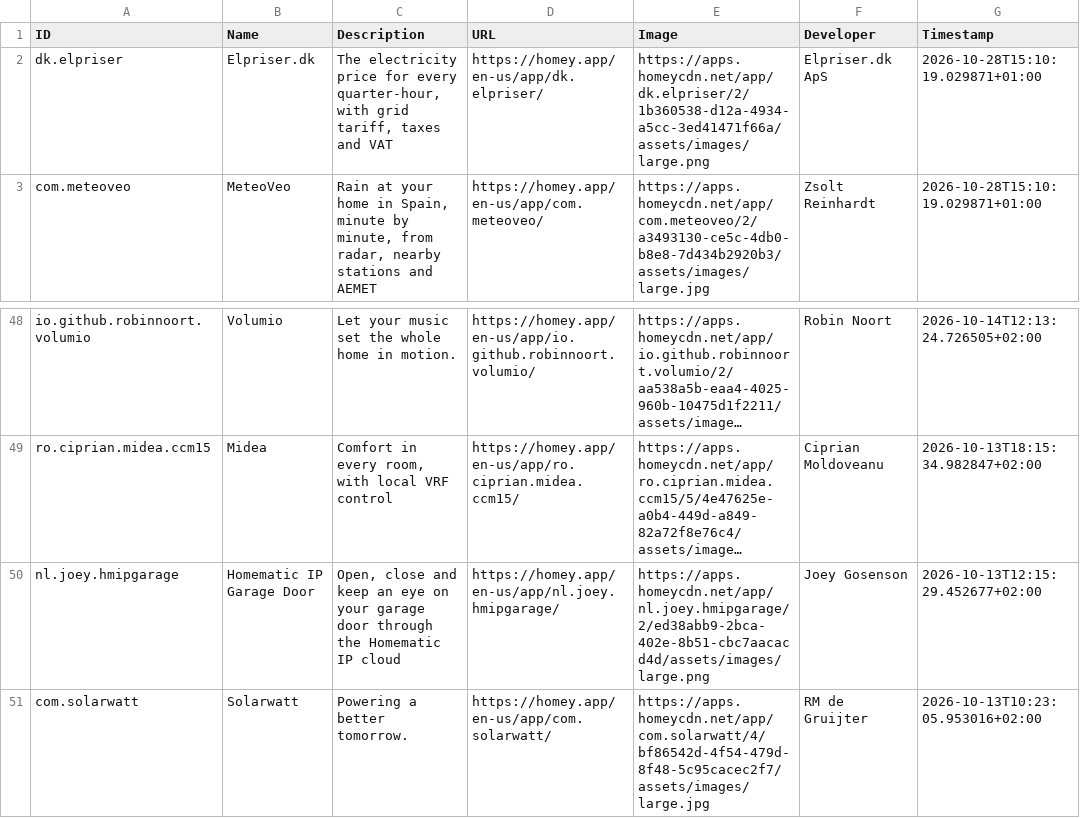
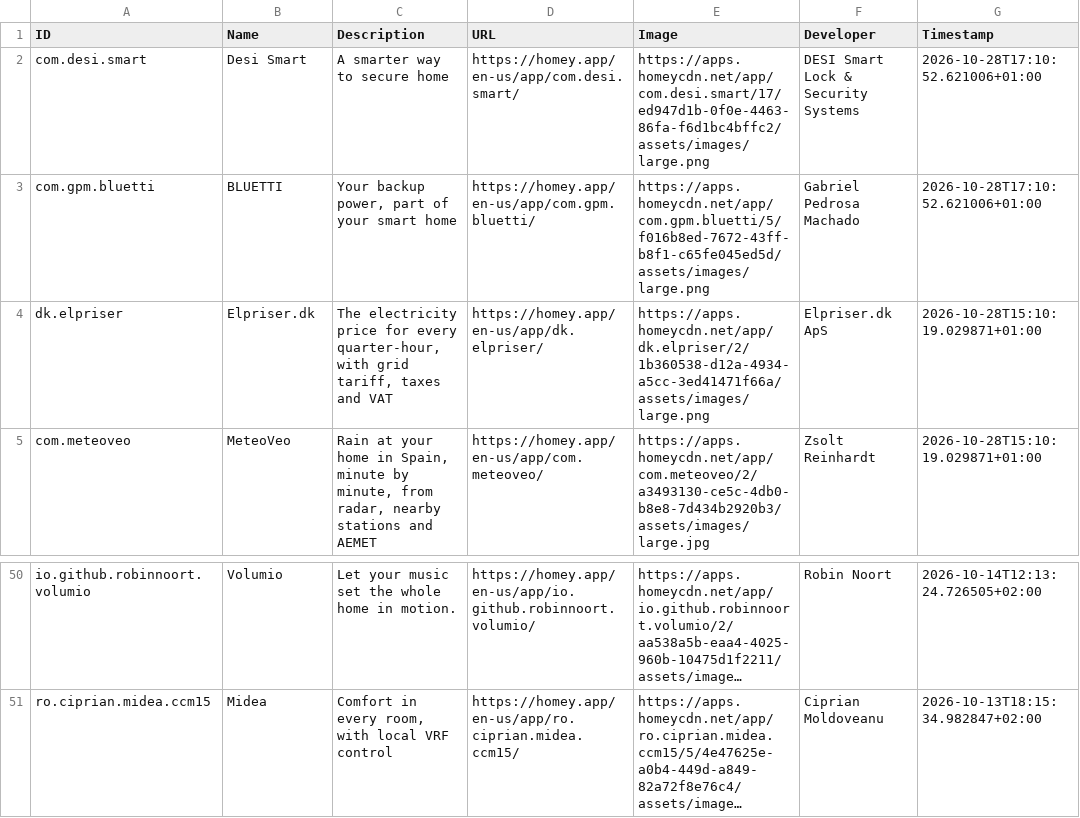
Before and after one commit to bennokress/rss-feeds, a TSV file: Homey App Store - New Apps/articles.tsv, drawn as a sheet; only a part is shown, gaps mark what is left out; long unchanged cells end in …; removed rows and columns are numbered as before the commit, all else as after; the diff names each change by its address in the sheet, - before the commit and + after, or states it on an @@ line.

```diff
--- a/Homey App Store - New Apps/articles.tsv
+++ b/Homey App Store - New Apps/articles.tsv
+row 2: com.desi.smart | Desi Smart | A smarter way to secure home | https://homey.app/en-us/app/com.desi.smart/ | https://apps.homeycdn.net/app/com.desi.smart/17/ed947d1b-0f0e-4463-86fa-f6d1bc4bffc2/assets/images/large.png | DESI Smart Lock & Security Systems | 2026-10-28T17:10:52.621006+01:00
+row 3: com.gpm.bluetti | BLUETTI | Your backup power, part of your smart home | https://homey.app/en-us/app/com.gpm.bluetti/ | https://apps.homeycdn.net/app/com.gpm.bluetti/5/f016b8ed-7672-43ff-b8f1-c65fe045ed5d/assets/images/large.png | Gabriel Pedrosa Machado | 2026-10-28T17:10:52.621006+01:00
-row 50: nl.joey.hmipgarage | Homematic IP Garage Door | Open, close and keep an eye on your garage door through the Homematic IP cloud | https://homey.app/en-us/app/nl.joey.hmipgarage/ | https://apps.homeycdn.net/app/nl.joey.hmipgarage/2/ed38abb9-2bca-402e-8b51-cbc7aacacd4d/assets/images/large.png | Joey Gosenson | 2026-10-13T12:15:29.452677+02:00
-row 51: com.solarwatt | Solarwatt | Powering a better tomorrow. | https://homey.app/en-us/app/com.solarwatt/ | https://apps.homeycdn.net/app/com.solarwatt/4/bf86542d-4f54-479d-8f48-5c95cacec2f7/assets/images/large.jpg | RM de Gruijter | 2026-10-13T10:23:05.953016+02:00
```
Also changed, not shown: 1 other file.
